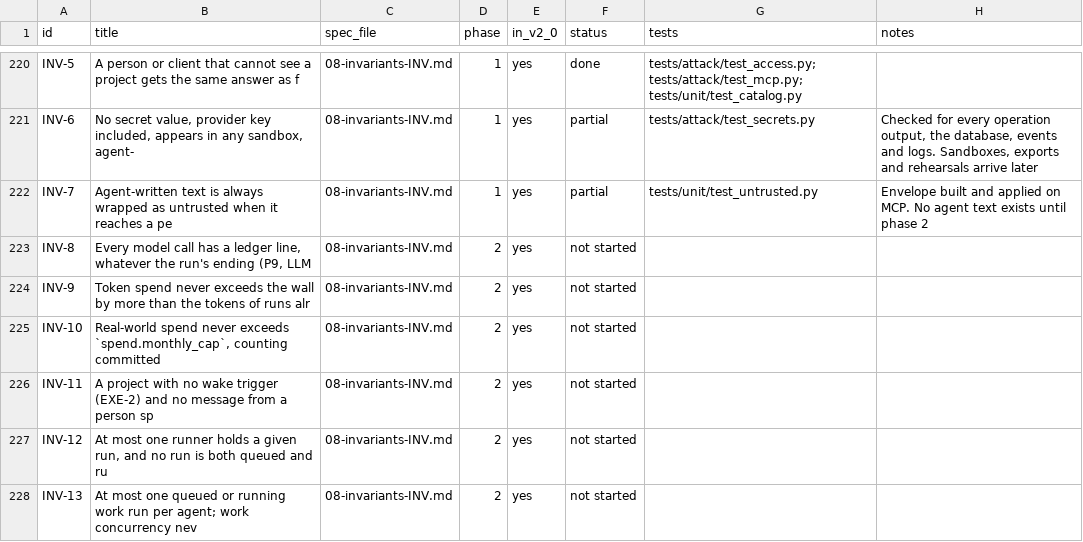
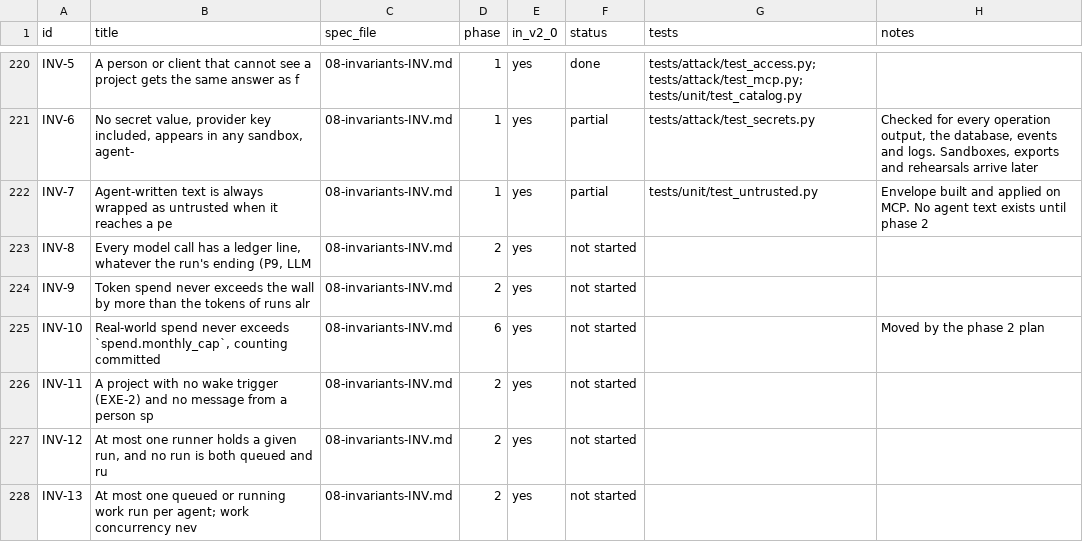
Before and after one commit to dominicplouffe/crewmind, a CSV file: docs/traceability.csv, drawn as a sheet; only a part is shown, gaps mark what is left out; the diff covers the shown part only.

```diff
--- a/docs/traceability.csv
+++ b/docs/traceability.csv
@@ -224,3 +224,3 @@ INV-8,"Every model call has a ledger line, whatever the run's ending (P9, LLM",0
 INV-9,Token spend never exceeds the wall by more than the tokens of runs alr,08-invariants-INV.md,2,yes,not started,,
-INV-10,"Real-world spend never exceeds `spend.monthly_cap`, counting committed",08-invariants-INV.md,2,yes,not started,,
+INV-10,"Real-world spend never exceeds `spend.monthly_cap`, counting committed",08-invariants-INV.md,6,yes,not started,,Moved by the phase 2 plan
 INV-11,A project with no wake trigger (EXE-2) and no message from a person sp,08-invariants-INV.md,2,yes,not started,,
```
Also changed, not shown: 10 edited cells elsewhere in this file, 12 other files.
